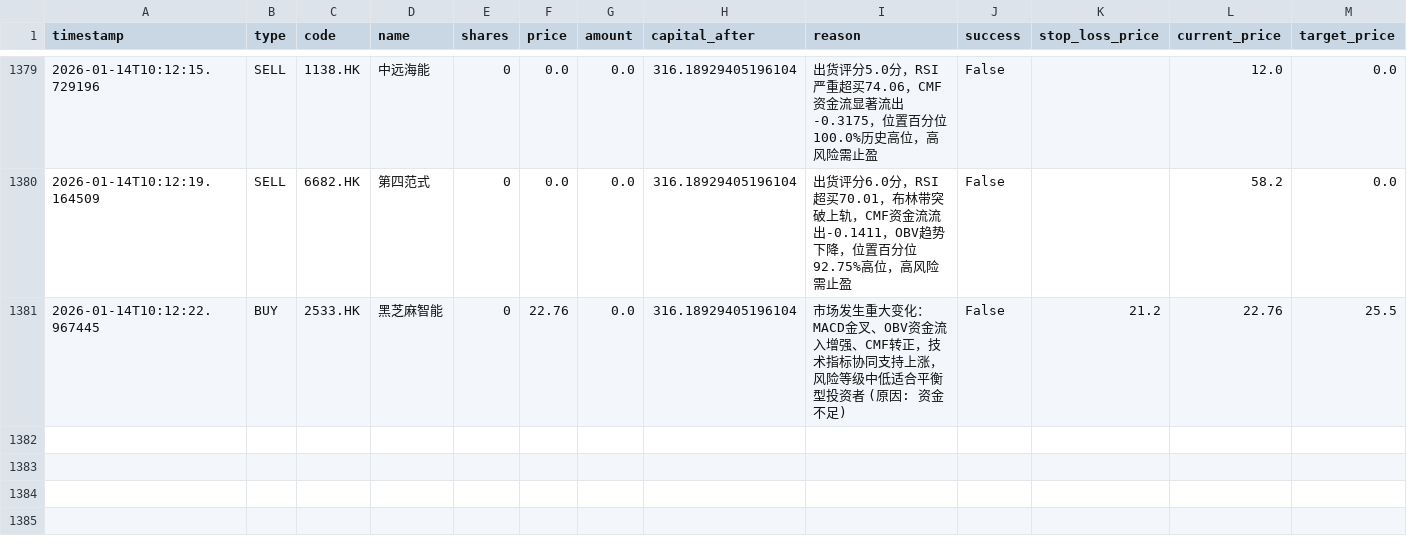
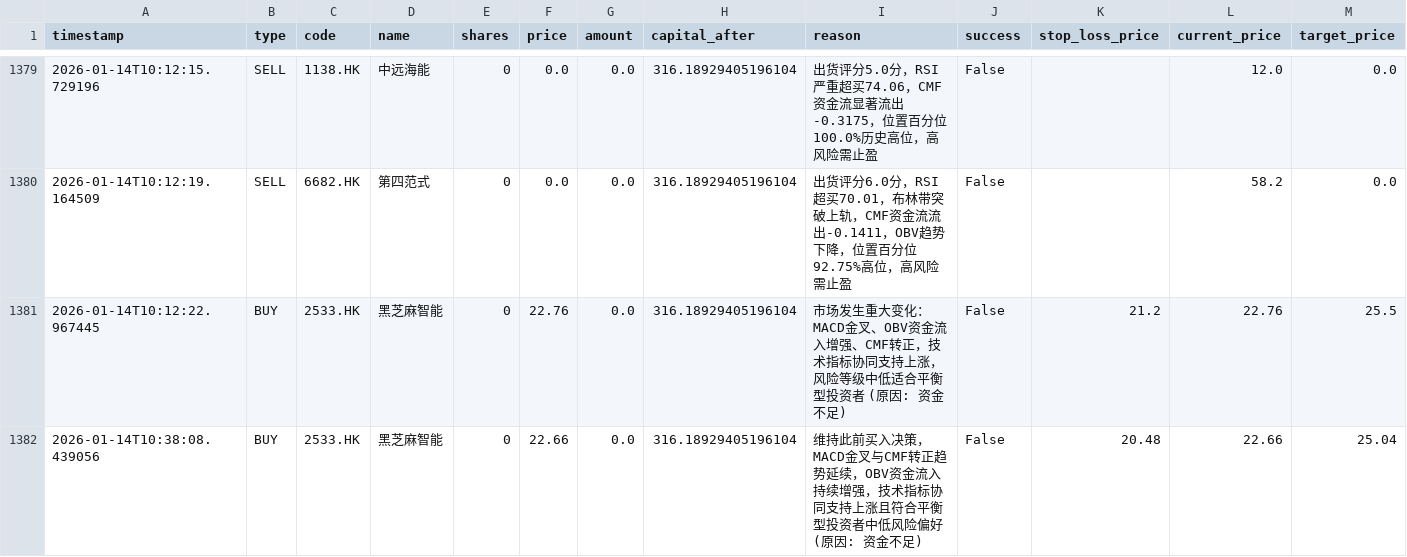
Before and after one commit to wonglaitung/fortune, a CSV file: data/simulation_transactions.csv, drawn as a sheet; only a part is shown, gaps mark what is left out; rows hold the shown columns only; the diff names each change by its address in the sheet, - before the commit and + after, or states it on an @@ line.

Commit message:
Update data files on 2026-01-14 10:40:02

```diff
--- a/data/simulation_transactions.csv
+++ b/data/simulation_transactions.csv
+row 1382: 2026-01-14T10:38:08.439056 | BUY | 2533.HK | 黑芝麻智能 | 0 | 22.66 | 0.0 | 316.18929405196104 | 维持此前买入决策，MACD金叉与CMF转正趋势延续，OBV资金流入持续增强，技术指标协同支持上涨且符合平衡型投资者中低风险偏好 (原因: 资金不足) | False | 20.48 | 22.66 | 25.04
```
Also changed, not shown: 2 other files.
